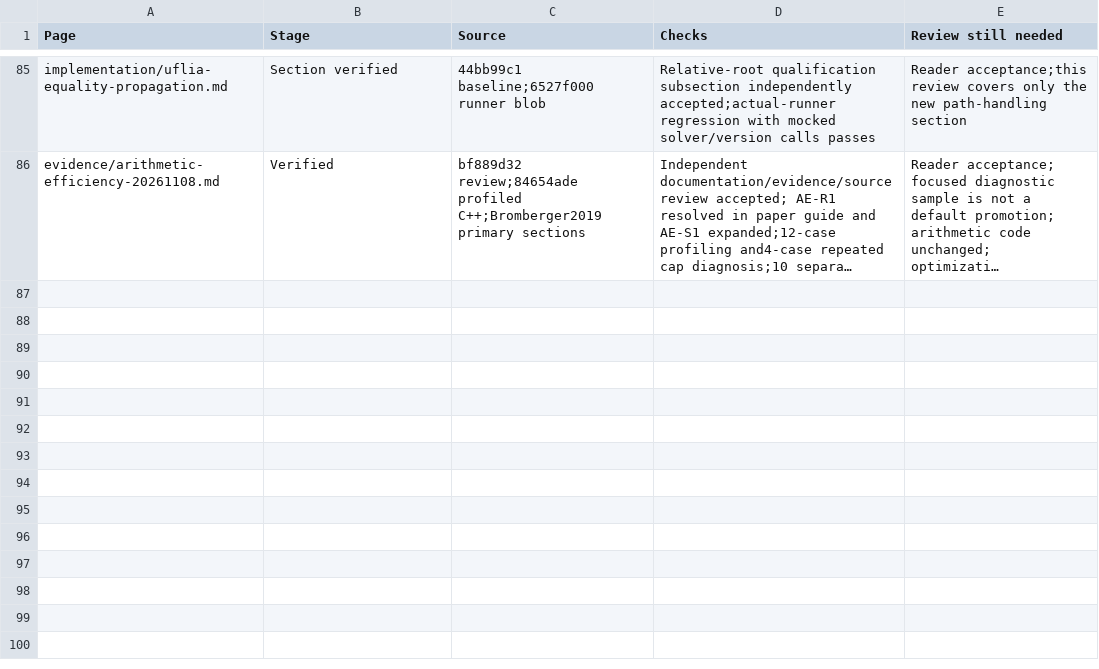
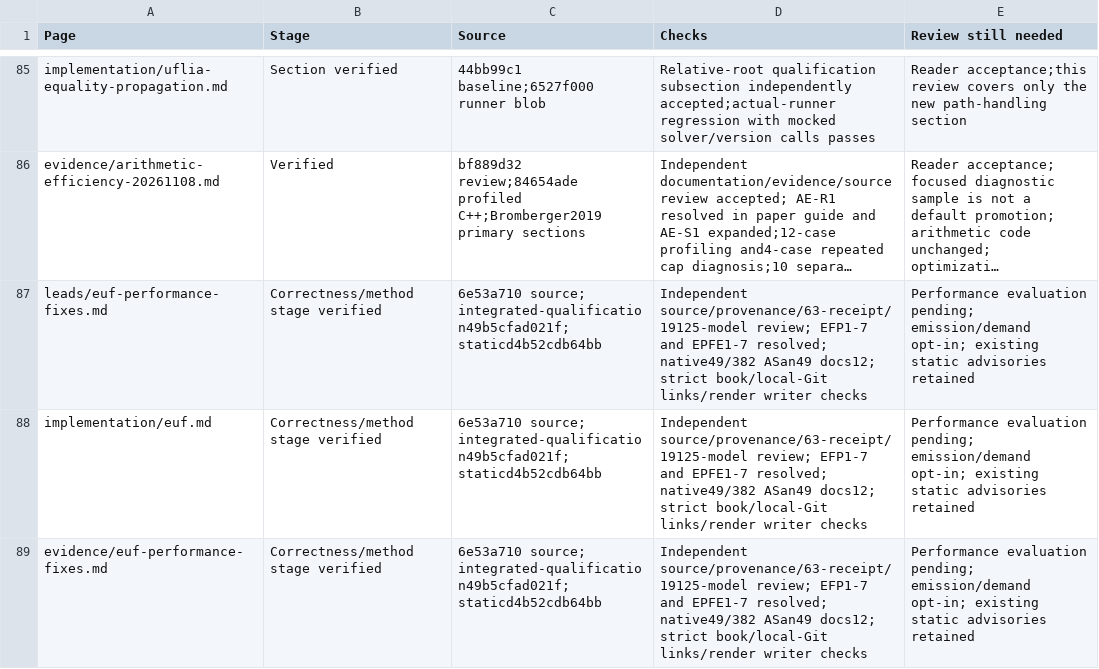
Before and after one commit to MikolasJanota/primo, a CSV file: docs/review.csv, drawn as a sheet; only a part is shown, gaps mark what is left out; long unchanged cells end in …; the diff names each change by its address in the sheet, - before the commit and + after, or states it on an @@ line.

Commit message:
Record fresh EUF demand correctness qualification and model-fact repair

```diff
--- a/docs/review.csv
+++ b/docs/review.csv
+row 87: leads/euf-performance-fixes.md | Correctness/method stage verified | 6e53a710 source; integrated-qualification49b5cfad021f; staticd4b52cdb64bb | Independent source/provenance/63-receipt/19125-model review; EFP1-7 and EPFE1-7 resolved; native49/382 ASan49 docs12; strict book/local-Git links/render writer checks | Performance evaluation pending; emission/demand opt-in; existing static advisories retained
+row 88: implementation/euf.md | Correctness/method stage verified | 6e53a710 source; integrated-qualification49b5cfad021f; staticd4b52cdb64bb | Independent source/provenance/63-receipt/19125-model review; EFP1-7 and EPFE1-7 resolved; native49/382 ASan49 docs12; strict book/local-Git links/render writer checks | Performance evaluation pending; emission/demand opt-in; existing static advisories retained
+row 89: evidence/euf-performance-fixes.md | Correctness/method stage verified | 6e53a710 source; integrated-qualification49b5cfad021f; staticd4b52cdb64bb | Independent source/provenance/63-receipt/19125-model review; EFP1-7 and EPFE1-7 resolved; native49/382 ASan49 docs12; strict book/local-Git links/render writer checks | Performance evaluation pending; emission/demand opt-in; existing static advisories retained
```
Also changed, not shown: 9 other files.
